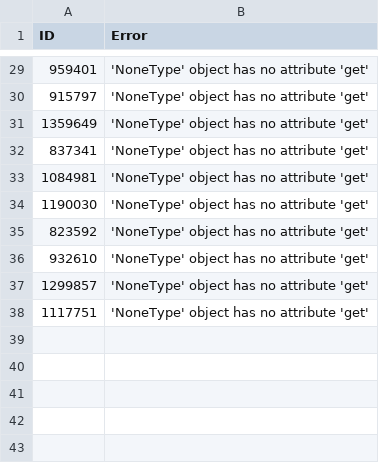
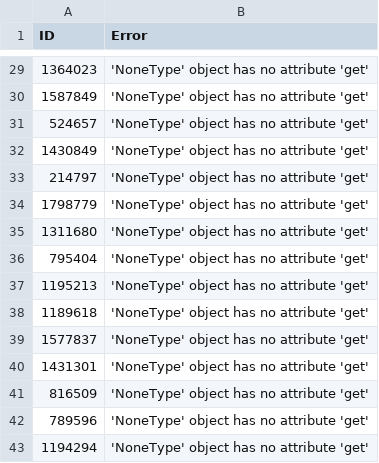
Before and after one commit to TimDenby161/AutoModel, a CSV file: automodel_sync_errors.csv, drawn as a sheet; only a part is shown, gaps mark what is left out; the diff covers the shown part only.

```diff
--- a/automodel_sync_errors.csv
+++ b/automodel_sync_errors.csv
@@ -29,10 +29,15 @@
-959401,'NoneType' object has no attribute 'get'
-915797,'NoneType' object has no attribute 'get'
-1359649,'NoneType' object has no attribute 'get'
-837341,'NoneType' object has no attribute 'get'
-1084981,'NoneType' object has no attribute 'get'
-1190030,'NoneType' object has no attribute 'get'
-823592,'NoneType' object has no attribute 'get'
-932610,'NoneType' object has no attribute 'get'
-1299857,'NoneType' object has no attribute 'get'
-1117751,'NoneType' object has no attribute 'get'
+1364023,'NoneType' object has no attribute 'get'
+1587849,'NoneType' object has no attribute 'get'
+524657,'NoneType' object has no attribute 'get'
+1430849,'NoneType' object has no attribute 'get'
+214797,'NoneType' object has no attribute 'get'
+1798779,'NoneType' object has no attribute 'get'
+1311680,'NoneType' object has no attribute 'get'
+795404,'NoneType' object has no attribute 'get'
+1195213,'NoneType' object has no attribute 'get'
+1189618,'NoneType' object has no attribute 'get'
+1577837,'NoneType' object has no attribute 'get'
+1431301,'NoneType' object has no attribute 'get'
+816509,'NoneType' object has no attribute 'get'
+789596,'NoneType' object has no attribute 'get'
+1194294,'NoneType' object has no attribute 'get'
```
Also changed, not shown: 27 edited cells elsewhere in this file, automodel_bets.csv, automodel_club_sync_errors.csv, 8 other files.
